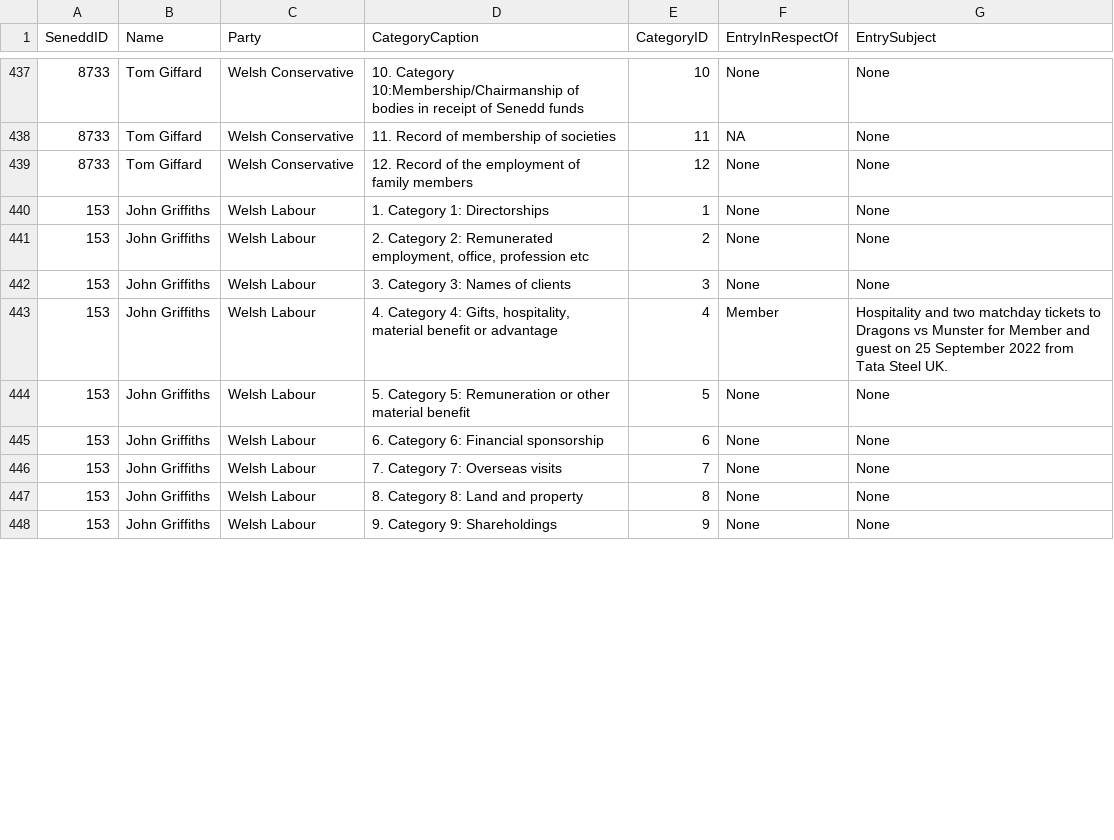
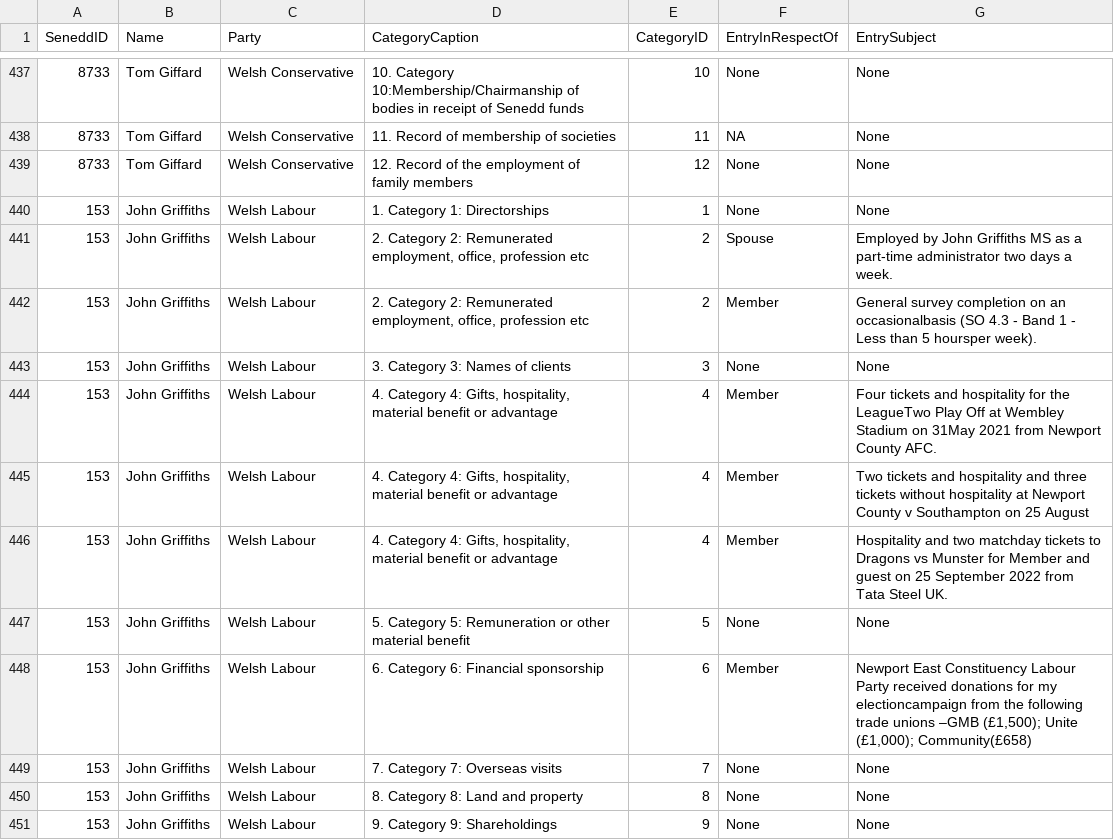
Before and after one commit to stupidpupil/senedd_scraper, a CSV file: interests.csv, drawn as a sheet; only a part is shown, gaps mark what is left out; addresses are those after the commit; the diff covers the shown part only; the diff names each change by its address in the sheet, - before the commit and + after, or states it on an @@ line.

```diff
--- a/interests.csv
+++ b/interests.csv
-F441 (EntryInRespectOf): None
+F441 (EntryInRespectOf): Spouse
-G441 (EntrySubject): None
+G441 (EntrySubject): Employed by John Griffiths MS as a part-time administrator two days a week.
+row 442: 153 | John Griffiths | Welsh Labour | 2. Category 2: Remunerated employment, office, profession etc | 2 | Member | General survey completion on an occasionalbasis (SO 4.3 - Band 1 - Less than 5 hoursper week).
+row 444: 153 | John Griffiths | Welsh Labour | 4. Category 4: Gifts, hospitality, material benefit or advantage | 4 | Member | Four tickets and hospitality for the LeagueTwo Play Off at Wembley Stadium on 31May 2021 from Newport County AFC.
+row 445: 153 | John Griffiths | Welsh Labour | 4. Category 4: Gifts, hospitality, material benefit or advantage | 4 | Member | Two tickets and hospitality and three tickets without hospitality at Newport County v Southampton on 25 August
-F448 (EntryInRespectOf): None
+F448 (EntryInRespectOf): Member
-G448 (EntrySubject): None
+G448 (EntrySubject): Newport East Constituency Labour Party received donations for my electioncampaign from the following trade unions –GMB (£1,500); Unite (£1,000); Community(£658)
```
Also changed, not shown: 7 added rows and 4 edited cells elsewhere in this file, registers_by_senedd_id/153.csv, 1 other file.
